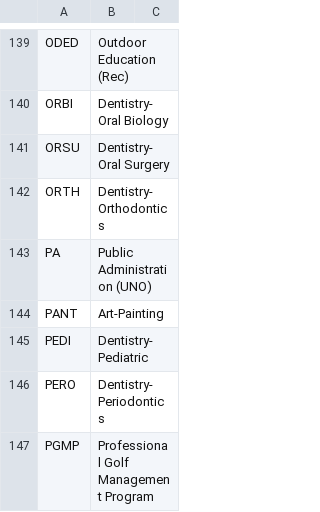
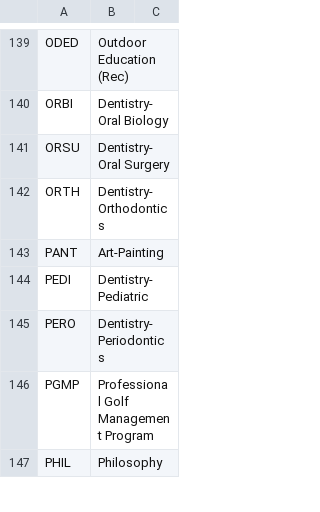
Before and after one commit to unl/UNL_UndergraduateBulletin, a CSV file: data/creq/subject_codes.csv, drawn as a sheet; only a part is shown, gaps mark what is left out; the shorter side is filled out with more unchanged rows.

Commit message:
Remove PA, Public Administration (UNO) as a subject code as it has no courses.

```diff
--- a/data/creq/subject_codes.csv
+++ b/data/creq/subject_codes.csv
@@ -142,3 +142,2 @@ ORSU,Dentistry-Oral Surgery
 ORTH,Dentistry-Orthodontics
-PA,Public Administration (UNO)
 PANT,Art-Painting
```
